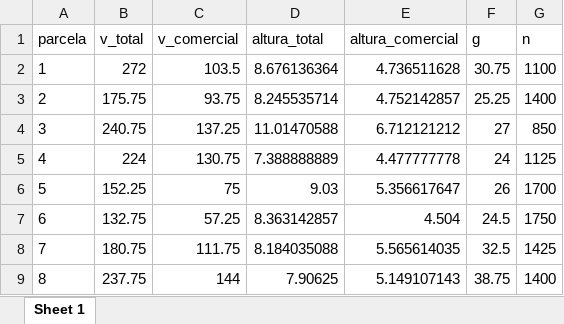
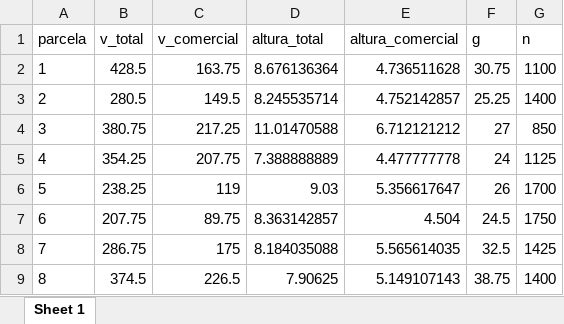
Before and after one commit to smudhub/Processamento-de-censo-inv-para-floresta-nativas-, an Excel workbook: resultados/dados_parcela.xlsx, sheet Sheet 1, drawn as a sheet; values as stored, in another font and other column widths than the file's, no borders; the diff names each change by its address in the sheet, - before the commit and + after, or states it on an @@ line.

```diff
--- a/resultados/dados_parcela.xlsx (sheet Sheet 1)
+++ b/resultados/dados_parcela.xlsx (sheet Sheet 1)
-B2 (v_total): 272
+B2 (v_total): 428.5
-C2 (v_comercial): 103.5
+C2 (v_comercial): 163.75
-B3 (v_total): 175.75
+B3 (v_total): 280.5
-C3 (v_comercial): 93.75
+C3 (v_comercial): 149.5
-B4 (v_total): 240.75
+B4 (v_total): 380.75
-C4 (v_comercial): 137.25
+C4 (v_comercial): 217.25
-B5 (v_total): 224
+B5 (v_total): 354.25
-C5 (v_comercial): 130.75
+C5 (v_comercial): 207.75
-B6 (v_total): 152.25
+B6 (v_total): 238.25
-C6 (v_comercial): 75
+C6 (v_comercial): 119
-B7 (v_total): 132.75
+B7 (v_total): 207.75
-C7 (v_comercial): 57.25
+C7 (v_comercial): 89.75
-B8 (v_total): 180.75
+B8 (v_total): 286.75
-C8 (v_comercial): 111.75
+C8 (v_comercial): 175
-B9 (v_total): 237.75
+B9 (v_total): 374.5
-C9 (v_comercial): 144
+C9 (v_comercial): 226.5
```
Also changed, not shown: resultados/classes_inv.xlsx, resultados/dados_volume_inv.xlsx, 9 other files.
